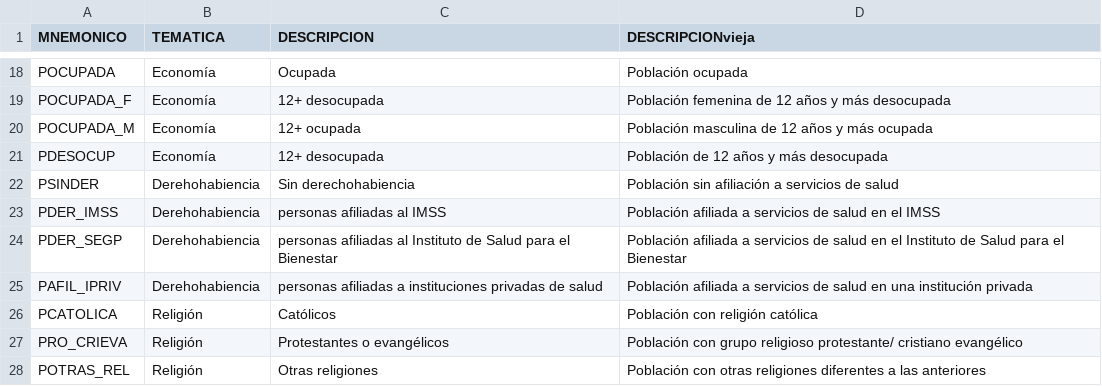
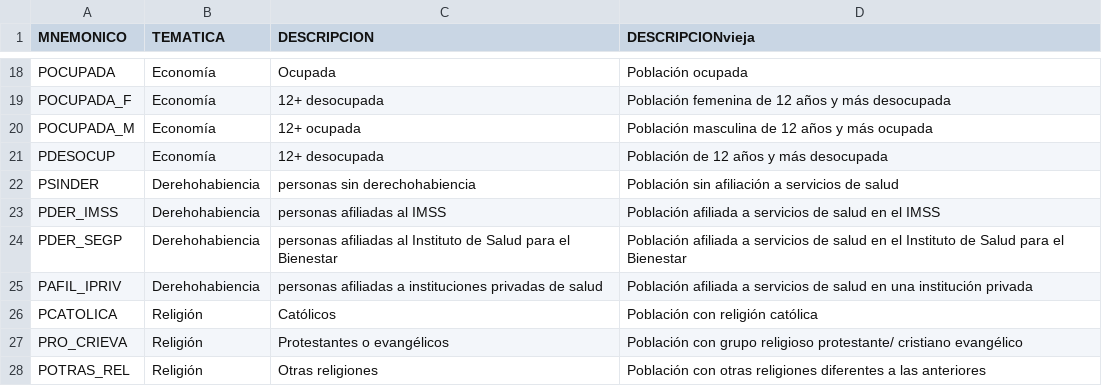
Before and after one commit to fdealbam/0entrada, a CSV file: diccionario_variables_AA.csv, drawn as a sheet; only a part is shown, gaps mark what is left out.

Commit message:
Update diccionario_variables_AA.csv
fix psinder

```diff
--- a/diccionario_variables_AA.csv
+++ b/diccionario_variables_AA.csv
@@ -21,3 +21,3 @@ POCUPADA_M,Economía,12+ ocupada,Población masculina de 12 años y más ocupada
 PDESOCUP,Economía,12+ desocupada,Población de 12 años y más desocupada
-PSINDER,Derehohabiencia,Sin derechohabiencia,Población sin afiliación a servicios de salud
+PSINDER,Derehohabiencia,personas sin derechohabiencia,Población sin afiliación a servicios de salud
 PDER_IMSS,Derehohabiencia,personas afiliadas al IMSS,Población afiliada a servicios de salud en el IMSS
```
